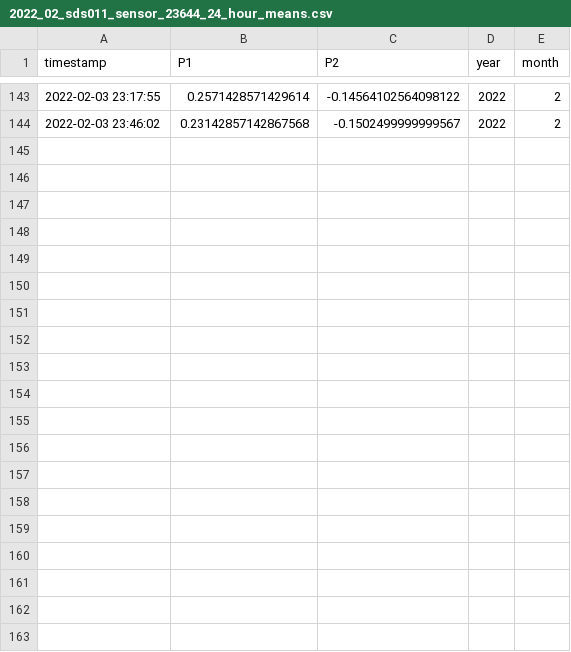
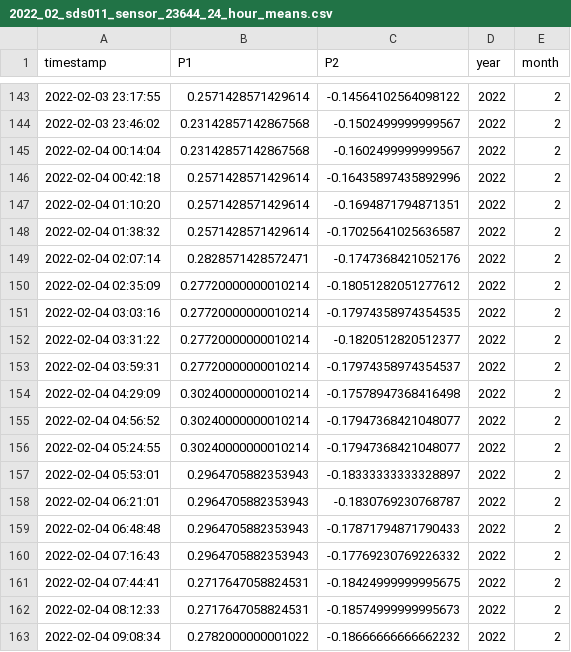
Before and after one commit to bristolapproach/luftdaten, a CSV file: data/luftdaten/aggregated/24_hour_means/2022_02_sds011_sensor_23644_24_hour_means.csv, drawn as a sheet; only a part is shown, gaps mark what is left out; the diff covers the shown part only; the diff names each change by its address in the sheet, - before the commit and + after, or states it on an @@ line.

```diff
--- a/data/luftdaten/aggregated/24_hour_means/2022_02_sds011_sensor_23644_24_hour_means.csv
+++ b/data/luftdaten/aggregated/24_hour_means/2022_02_sds011_sensor_23644_24_hour_means.csv
+row 145: 2022-02-04 00:14:04 | 0.23142857142867568 | -0.1602499999999567 | 2022 | 2
+row 146: 2022-02-04 00:42:18 | 0.2571428571429614 | -0.16435897435892996 | 2022 | 2
+row 147: 2022-02-04 01:10:20 | 0.2571428571429614 | -0.1694871794871351 | 2022 | 2
+row 148: 2022-02-04 01:38:32 | 0.2571428571429614 | -0.17025641025636587 | 2022 | 2
+row 149: 2022-02-04 02:07:14 | 0.2828571428572471 | -0.1747368421052176 | 2022 | 2
+row 150: 2022-02-04 02:35:09 | 0.27720000000010214 | -0.18051282051277612 | 2022 | 2
+row 151: 2022-02-04 03:03:16 | 0.27720000000010214 | -0.17974358974354535 | 2022 | 2
+row 152: 2022-02-04 03:31:22 | 0.27720000000010214 | -0.1820512820512377 | 2022 | 2
+row 153: 2022-02-04 03:59:31 | 0.27720000000010214 | -0.17974358974354537 | 2022 | 2
+row 154: 2022-02-04 04:29:09 | 0.30240000000010214 | -0.17578947368416498 | 2022 | 2
+row 155: 2022-02-04 04:56:52 | 0.30240000000010214 | -0.17947368421048077 | 2022 | 2
+row 156: 2022-02-04 05:24:55 | 0.30240000000010214 | -0.17947368421048077 | 2022 | 2
+row 157: 2022-02-04 05:53:01 | 0.2964705882353943 | -0.18333333333328897 | 2022 | 2
+row 158: 2022-02-04 06:21:01 | 0.2964705882353943 | -0.1830769230768787 | 2022 | 2
+row 159: 2022-02-04 06:48:48 | 0.2964705882353943 | -0.17871794871790433 | 2022 | 2
+row 160: 2022-02-04 07:16:43 | 0.2964705882353943 | -0.17769230769226332 | 2022 | 2
+row 161: 2022-02-04 07:44:41 | 0.2717647058824531 | -0.18424999999995675 | 2022 | 2
+row 162: 2022-02-04 08:12:33 | 0.2717647058824531 | -0.18574999999995673 | 2022 | 2
+row 163: 2022-02-04 09:08:34 | 0.2782000000001022 | -0.18666666666662232 | 2022 | 2
```
Also changed, not shown: 18 added rows elsewhere in this file, data/luftdaten/aggregated/24_hour_means/2022_02_sds011_sensor_23646_24_hour_means.csv, data/luftdaten/aggregated/weekday_by_hour/2022_02_sds011_sensor_23644_by_weekday_by_hour.csv, 1 other file.
